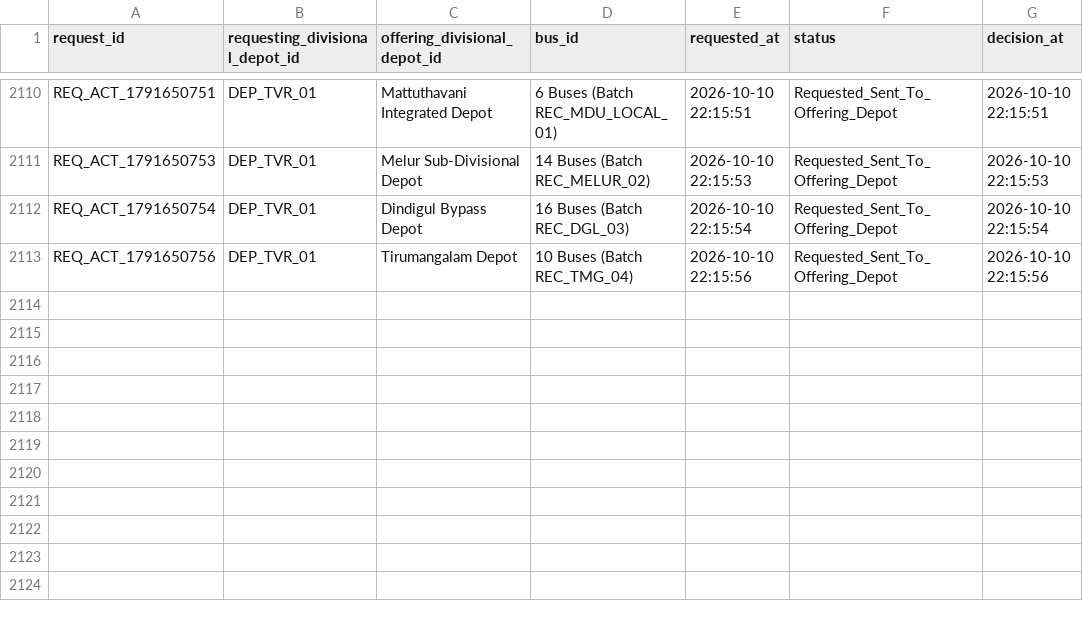
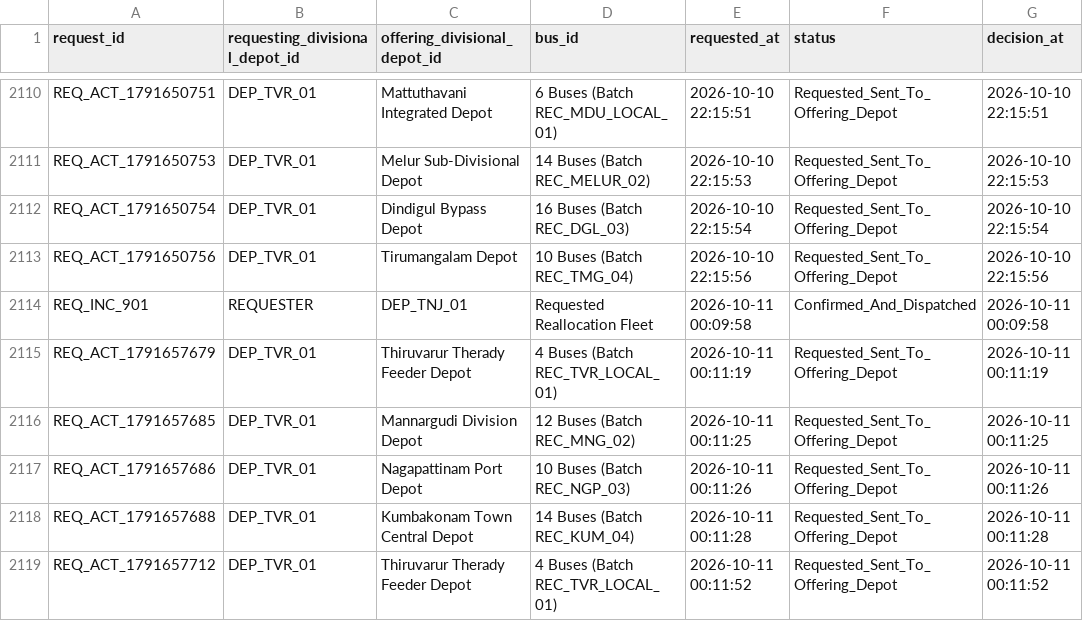
Before and after one commit to Anbarasi2708/ULAA360, a CSV file: data/allocation_requests.csv, drawn as a sheet; only a part is shown, gaps mark what is left out; the diff names each change by its address in the sheet, - before the commit and + after, or states it on an @@ line.

```diff
--- a/data/allocation_requests.csv
+++ b/data/allocation_requests.csv
+row 2114: REQ_INC_901 | REQUESTER | DEP_TNJ_01 | Requested Reallocation Fleet | 2026-10-11 00:09:58 | Confirmed_And_Dispatched | 2026-10-11 00:09:58
+row 2115: REQ_ACT_1791657679 | DEP_TVR_01 | Thiruvarur Therady Feeder Depot | 4 Buses (Batch REC_TVR_LOCAL_01) | 2026-10-11 00:11:19 | Requested_Sent_To_Offering_Depot | 2026-10-11 00:11:19
+row 2116: REQ_ACT_1791657685 | DEP_TVR_01 | Mannargudi Division Depot | 12 Buses (Batch REC_MNG_02) | 2026-10-11 00:11:25 | Requested_Sent_To_Offering_Depot | 2026-10-11 00:11:25
+row 2117: REQ_ACT_1791657686 | DEP_TVR_01 | Nagapattinam Port Depot | 10 Buses (Batch REC_NGP_03) | 2026-10-11 00:11:26 | Requested_Sent_To_Offering_Depot | 2026-10-11 00:11:26
+row 2118: REQ_ACT_1791657688 | DEP_TVR_01 | Kumbakonam Town Central Depot | 14 Buses (Batch REC_KUM_04) | 2026-10-11 00:11:28 | Requested_Sent_To_Offering_Depot | 2026-10-11 00:11:28
+row 2119: REQ_ACT_1791657712 | DEP_TVR_01 | Thiruvarur Therady Feeder Depot | 4 Buses (Batch REC_TVR_LOCAL_01) | 2026-10-11 00:11:52 | Requested_Sent_To_Offering_Depot | 2026-10-11 00:11:52
```
Also changed, not shown: data/festival_events.csv, 12 other files.
